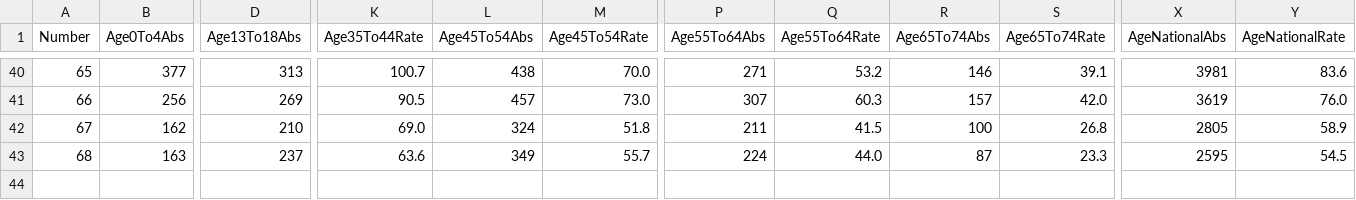
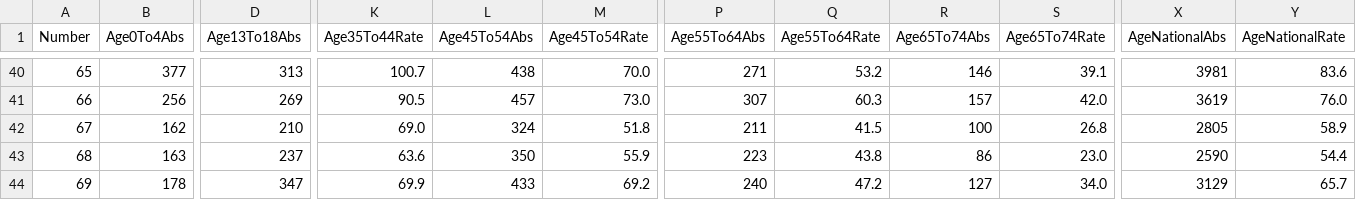
Before and after one commit to CatsAgainstCovid/IrelandCovidData, a CSV file: Outputs/WeeklyEpidemiology/WeeklyIncidence.csv, drawn as a sheet; only a part is shown, gaps mark what is left out; rows hold the shown columns only; the diff names each change by its address in the sheet, - before the commit and + after, or states it on an @@ line.

```diff
--- a/Outputs/WeeklyEpidemiology/WeeklyIncidence.csv
+++ b/Outputs/WeeklyEpidemiology/WeeklyIncidence.csv
-L43 (Age45To54Abs): 349
+L43 (Age45To54Abs): 350
-M43 (Age45To54Rate): 55.7
+M43 (Age45To54Rate): 55.9
-P43 (Age55To64Abs): 224
+P43 (Age55To64Abs): 223
-Q43 (Age55To64Rate): 44.0
+Q43 (Age55To64Rate): 43.8
-R43 (Age65To74Abs): 87
+R43 (Age65To74Abs): 86
-S43 (Age65To74Rate): 23.3
+S43 (Age65To74Rate): 23.0
-X43 (AgeNationalAbs): 2595
+X43 (AgeNationalAbs): 2590
-Y43 (AgeNationalRate): 54.5
+Y43 (AgeNationalRate): 54.4
+row 44: 69 | 178 | 347 | 69.9 | 433 | 69.2 | 240 | 47.2 | 127 | 34.0 | 3129 | 65.7
```
Also changed, not shown: 2 other files.
